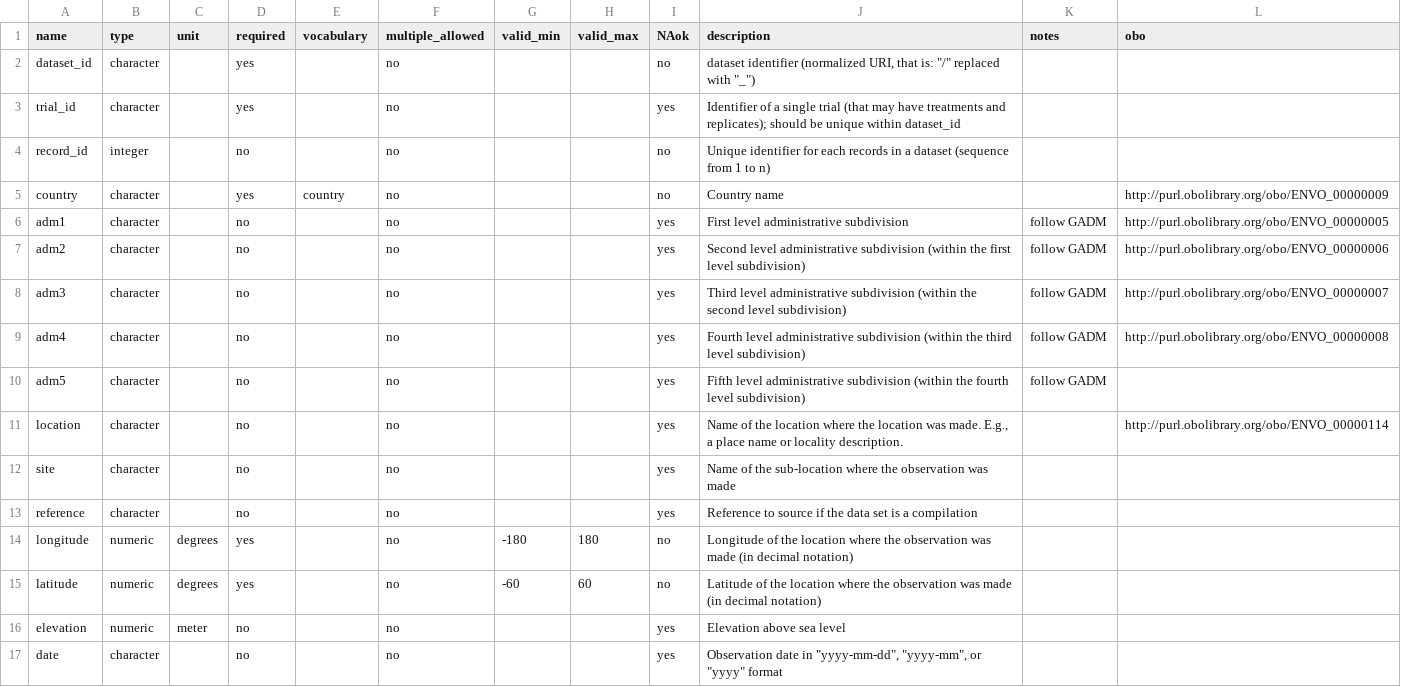
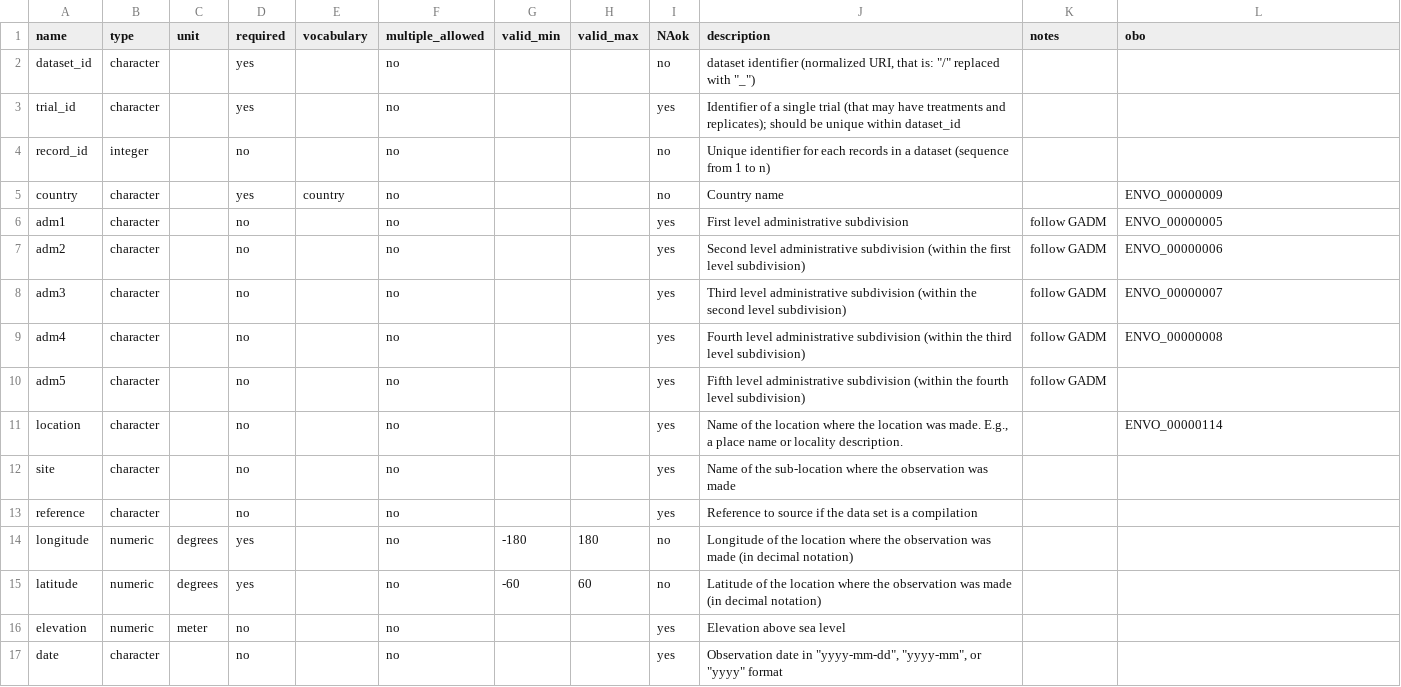
Before and after one commit to reagro/carob, a CSV file: terms/variables_all.csv, drawn as a sheet.

```diff
--- a/terms/variables_all.csv
+++ b/terms/variables_all.csv
@@ -4,9 +4,9 @@ trial_id,character,,yes,,no,,,yes,Identifier of a single trial (that may have tr
 record_id,integer,,no,,no,,,no,Unique identifier for each records in a dataset (sequence from 1 to n),,
-country,character,,yes,country,no,,,no,Country name,,http://purl.obolibrary.org/obo/ENVO_00000009 
-adm1,character,,no,,no,,,yes,First level administrative subdivision,follow GADM,http://purl.obolibrary.org/obo/ENVO_00000005
-adm2,character,,no,,no,,,yes,Second level administrative subdivision (within the first level subdivision),follow GADM,http://purl.obolibrary.org/obo/ENVO_00000006
-adm3,character,,no,,no,,,yes,Third level administrative subdivision (within the second level subdivision),follow GADM,http://purl.obolibrary.org/obo/ENVO_00000007
-adm4,character,,no,,no,,,yes,Fourth level administrative subdivision (within the third level subdivision),follow GADM,http://purl.obolibrary.org/obo/ENVO_00000008
+country,character,,yes,country,no,,,no,Country name,,ENVO_00000009 
+adm1,character,,no,,no,,,yes,First level administrative subdivision,follow GADM,ENVO_00000005
+adm2,character,,no,,no,,,yes,Second level administrative subdivision (within the first level subdivision),follow GADM,ENVO_00000006
+adm3,character,,no,,no,,,yes,Third level administrative subdivision (within the second level subdivision),follow GADM,ENVO_00000007
+adm4,character,,no,,no,,,yes,Fourth level administrative subdivision (within the third level subdivision),follow GADM,ENVO_00000008
 adm5,character,,no,,no,,,yes,Fifth level administrative subdivision (within the fourth level subdivision),follow GADM,
-location,character,,no,,no,,,yes,"Name of the location where the location was made. E.g., a place name or locality description.",,http://purl.obolibrary.org/obo/ENVO_00000114
+location,character,,no,,no,,,yes,"Name of the location where the location was made. E.g., a place name or locality description.",,ENVO_00000114
 site,character,,no,,no,,,yes,Name of the sub-location where the observation was made,,
```
Also changed, not shown: terms/values_fertilizer_type.csv, terms/variables_crop.csv, 16 other files.
